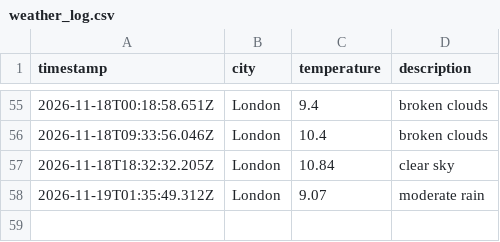
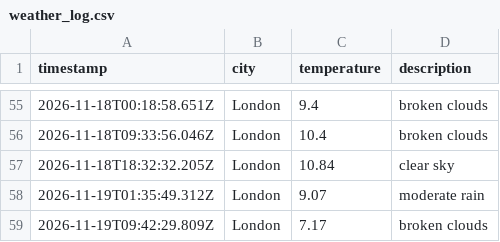
Before and after one commit to kocinajaltin/Weather_dataOps, a CSV file: data/weather_log.csv, drawn as a sheet; only a part is shown, gaps mark what is left out; the diff names each change by its address in the sheet, - before the commit and + after, or states it on an @@ line.

```diff
--- a/data/weather_log.csv
+++ b/data/weather_log.csv
+row 59: 2026-11-19T09:42:29.809Z | London | 7.17 | broken clouds
```
Also changed, not shown: 1 other file.
